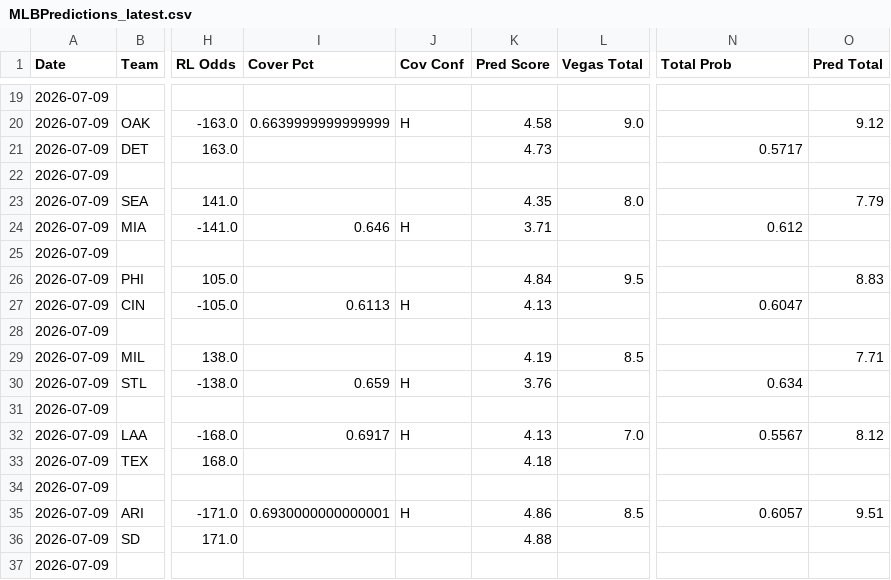
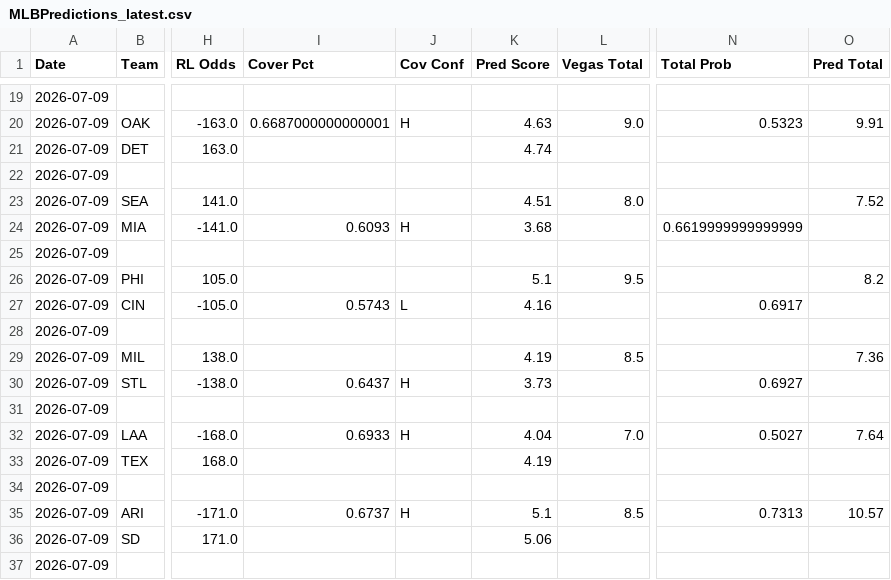
Before and after one commit to ironmanics/mlb-data, a CSV file: data/MLBPredictions_latest.csv, drawn as a sheet; only a part is shown, gaps mark what is left out; the diff covers the shown part only; the diff names each change by its address in the sheet, - before the commit and + after, or states it on an @@ line.

```diff
--- a/data/MLBPredictions_latest.csv
+++ b/data/MLBPredictions_latest.csv
-I20 (Cover Pct): 0.6639999999999999
+I20 (Cover Pct): 0.6687000000000001
-K20 (Pred Score): 4.58
+K20 (Pred Score): 4.63
-N20 (Total Prob): (empty)
+N20 (Total Prob): 0.5323
-O20 (Pred Total): 9.12
+O20 (Pred Total): 9.91
-K21 (Pred Score): 4.73
+K21 (Pred Score): 4.74
-N21 (Total Prob): 0.5717
+N21 (Total Prob): (empty)
-K23 (Pred Score): 4.35
+K23 (Pred Score): 4.51
-O23 (Pred Total): 7.79
+O23 (Pred Total): 7.52
-I24 (Cover Pct): 0.646
+I24 (Cover Pct): 0.6093
-K24 (Pred Score): 3.71
+K24 (Pred Score): 3.68
-N24 (Total Prob): 0.612
+N24 (Total Prob): 0.6619999999999999
-K26 (Pred Score): 4.84
+K26 (Pred Score): 5.1
-O26 (Pred Total): 8.83
+O26 (Pred Total): 8.2
-I27 (Cover Pct): 0.6113
+I27 (Cover Pct): 0.5743
-J27 (Cov Conf): H
+J27 (Cov Conf): L
-K27 (Pred Score): 4.13
+K27 (Pred Score): 4.16
-N27 (Total Prob): 0.6047
+N27 (Total Prob): 0.6917
-O29 (Pred Total): 7.71
+O29 (Pred Total): 7.36
-I30 (Cover Pct): 0.659
+I30 (Cover Pct): 0.6437
-K30 (Pred Score): 3.76
+K30 (Pred Score): 3.73
-N30 (Total Prob): 0.634
+N30 (Total Prob): 0.6927
-I32 (Cover Pct): 0.6917
+I32 (Cover Pct): 0.6933
-K32 (Pred Score): 4.13
+K32 (Pred Score): 4.04
-N32 (Total Prob): 0.5567
+N32 (Total Prob): 0.5027
-O32 (Pred Total): 8.12
+O32 (Pred Total): 7.64
-K33 (Pred Score): 4.18
+K33 (Pred Score): 4.19
-I35 (Cover Pct): 0.6930000000000001
+I35 (Cover Pct): 0.6737
-K35 (Pred Score): 4.86
+K35 (Pred Score): 5.1
-N35 (Total Prob): 0.6057
+N35 (Total Prob): 0.7313
-O35 (Pred Total): 9.51
+O35 (Pred Total): 10.57
-K36 (Pred Score): 4.88
+K36 (Pred Score): 5.06
```
Also changed, not shown: 37 edited cells elsewhere in this file.
